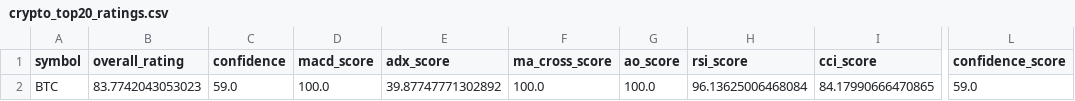
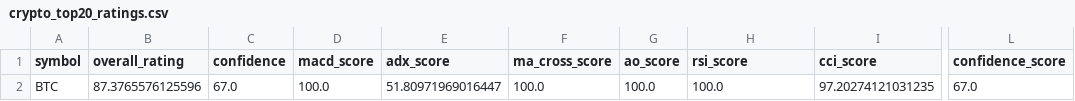
Before and after one commit to cr7pto0-py/crypto-tech-agent, a CSV file: crypto_top20_ratings.csv, drawn as a sheet; only a part is shown, gaps mark what is left out; the diff names each change by its address in the sheet, - before the commit and + after, or states it on an @@ line.

```diff
--- a/crypto_top20_ratings.csv
+++ b/crypto_top20_ratings.csv
-B2 (overall_rating): 83.7742043053023
+B2 (overall_rating): 87.3765576125596
-C2 (confidence): 59.0
+C2 (confidence): 67.0
-E2 (adx_score): 39.87747771302892
+E2 (adx_score): 51.80971969016447
-H2 (rsi_score): 96.13625006468084
+H2 (rsi_score): 100.0
-I2 (cci_score): 84.17990666470865
+I2 (cci_score): 97.20274121031235
-L2 (confidence_score): 59.0
+L2 (confidence_score): 67.0
```
